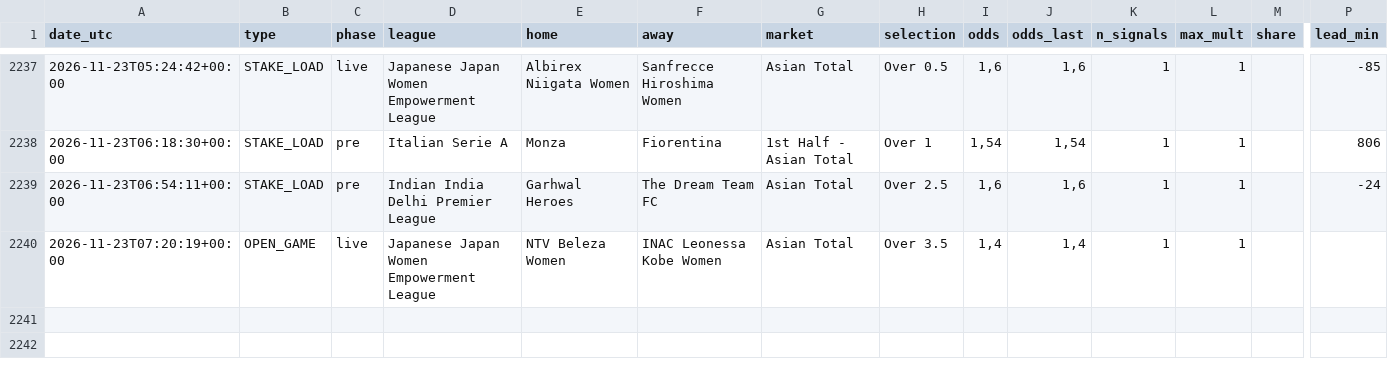
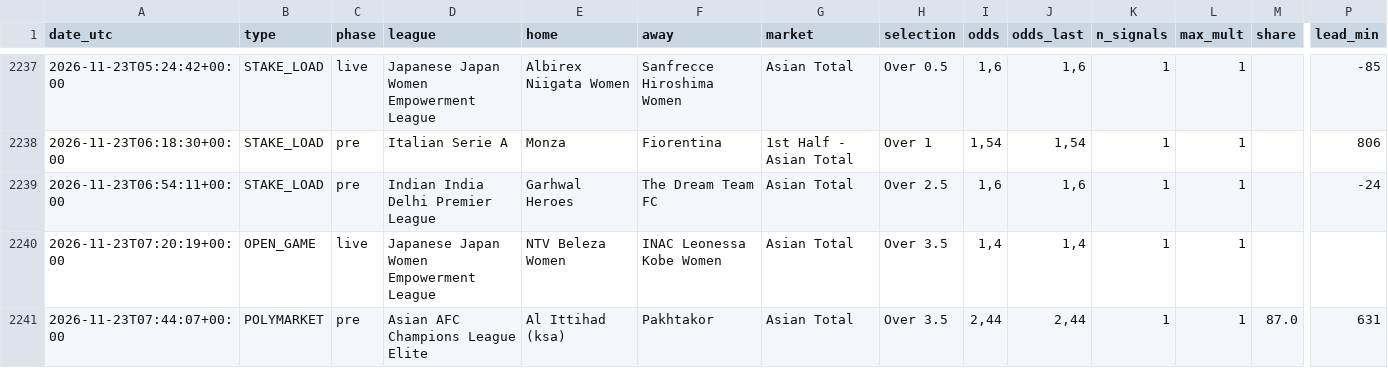
Before and after one commit to nunovinhas-creator/goal-roi, a CSV file: docs/bets.csv, drawn as a sheet; only a part is shown, gaps mark what is left out; rows hold the shown columns only; the diff names each change by its address in the sheet, - before the commit and + after, or states it on an @@ line.

```diff
--- a/docs/bets.csv
+++ b/docs/bets.csv
+row 2241: 2026-11-23T07:44:07+00:00 | POLYMARKET | pre | Asian AFC Champions League Elite | Al Ittihad (ksa) | Pakhtakor | Asian Total | Over 3.5 | 2,44 | 2,44 | 1 | 1 | 87.0 | 631
```
Also changed, not shown: 6 other files.
